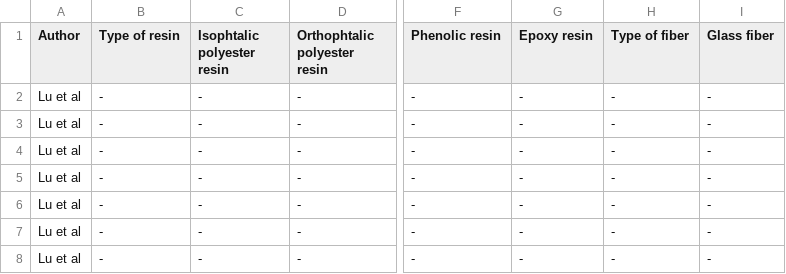
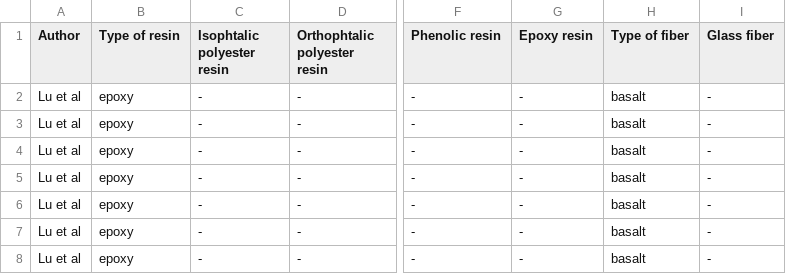
Before and after one commit to jpdspz/frp-aging-xgboost, a CSV file: holdout-dataset.csv, drawn as a sheet; only a part is shown, gaps mark what is left out; the diff names each change by its address in the sheet, - before the commit and + after, or states it on an @@ line.

Commit message:
refactor: holdout method
- Updated holdout method to output a dataframe with data info and prediction results (base for a table to be added in the article)

Next steps:
    - Include a method to plot prediction time series with Arrhenius fit
    - Update residuals vs. actuals method to plot with manual settings
    - Increase holdout data

```diff
--- a/holdout-dataset.csv
+++ b/holdout-dataset.csv
-B2:B8 (Type of resin): -
+B2:B8 (Type of resin): epoxy
-H2:H8 (Type of fiber): -
+H2:H8 (Type of fiber): basalt
```
Also changed, not shown: 1 other file.
